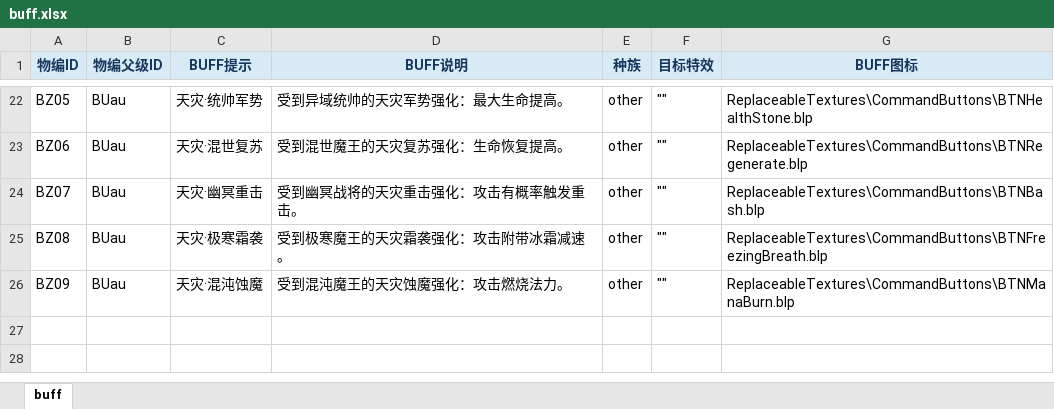
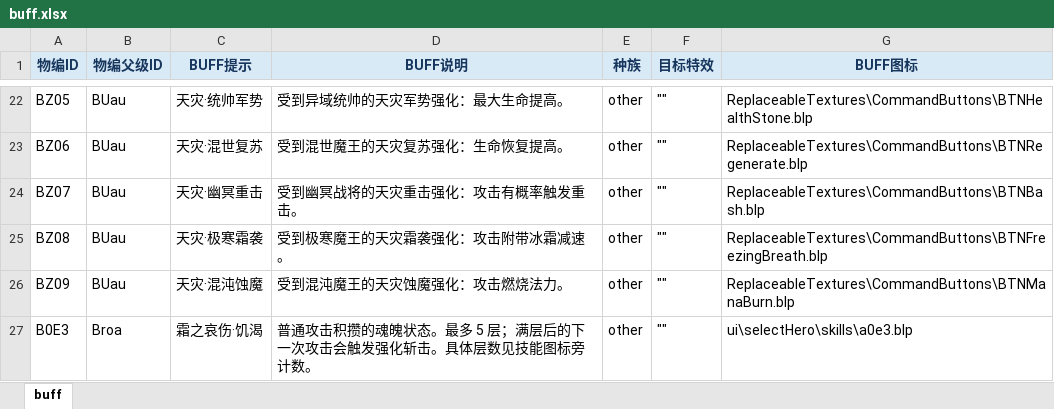
Before and after one commit to dhcoo3/W3C_JIUDOU, an Excel workbook: excelCfg/buff.xlsx, sheet buff, drawn as a sheet; only a part is shown, gaps mark what is left out; values as stored, in another font and other column widths than the file's, no borders; the diff names each change by its address in the sheet, - before the commit and + after, or states it on an @@ line.

```diff
--- a/excelCfg/buff.xlsx (sheet buff)
+++ b/excelCfg/buff.xlsx (sheet buff)
+row 27: B0E3 | Broa | 霜之哀伤·饥渴 | 普通攻击积攒的魂魄状态。最多 5 层；满层后的下一次攻击会触发强化斩击。具体层数见技能图标旁计数。 | other | "" | ui\selectHero\skills\a0e3.blp
```
Also changed, not shown: excelCfg/ability.xlsx, excelCfg/unit.xlsx, 25 other files.
